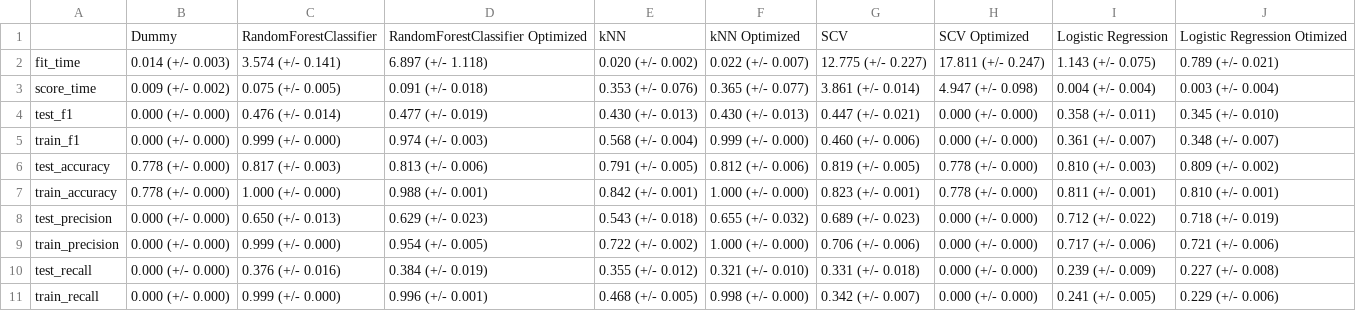
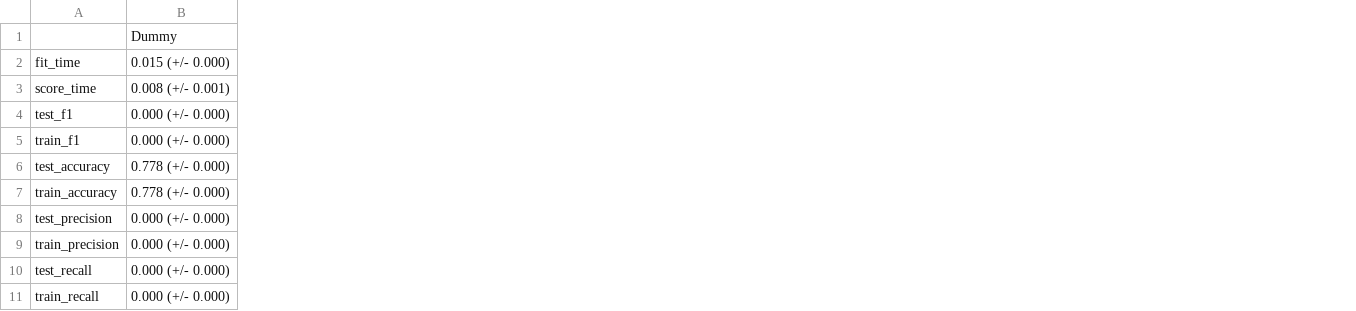
Before and after one commit to UBC-MDS/credit_default_prediction_group_20, a CSV file: results/cross_validation_results.csv, drawn as a sheet; the diff names each change by its address in the sheet, - before the commit and + after, or states it on an @@ line.

```diff
--- a/results/cross_validation_results.csv
+++ b/results/cross_validation_results.csv
-column C, rows 1-11: RandomForestClassifier | 3.574 (+/- 0.141) | 0.075 (+/- 0.005) | 0.476 (+/- 0.014) | 0.999 (+/- 0.000) | 0.817 (+/- 0.003) | 1.000 (+/- 0.000) | 0.650 (+/- 0.013) | 0.999 (+/- 0.000) | 0.376 (+/- 0.016) | 0.999 (+/- 0.000)
-column D, rows 1-11: RandomForestClassifier Optimized | 6.897 (+/- 1.118) | 0.091 (+/- 0.018) | 0.477 (+/- 0.019) | 0.974 (+/- 0.003) | 0.813 (+/- 0.006) | 0.988 (+/- 0.001) | 0.629 (+/- 0.023) | 0.954 (+/- 0.005) | 0.384 (+/- 0.019) | 0.996 (+/- 0.001)
-column E, rows 1-11: kNN | 0.020 (+/- 0.002) | 0.353 (+/- 0.076) | 0.430 (+/- 0.013) | 0.568 (+/- 0.004) | 0.791 (+/- 0.005) | 0.842 (+/- 0.001) | 0.543 (+/- 0.018) | 0.722 (+/- 0.002) | 0.355 (+/- 0.012) | 0.468 (+/- 0.005)
-column F, rows 1-11: kNN Optimized | 0.022 (+/- 0.007) | 0.365 (+/- 0.077) | 0.430 (+/- 0.013) | 0.999 (+/- 0.000) | 0.812 (+/- 0.006) | 1.000 (+/- 0.000) | 0.655 (+/- 0.032) | 1.000 (+/- 0.000) | 0.321 (+/- 0.010) | 0.998 (+/- 0.000)
-column G, rows 1-11: SCV | 12.775 (+/- 0.227) | 3.861 (+/- 0.014) | 0.447 (+/- 0.021) | 0.460 (+/- 0.006) | 0.819 (+/- 0.005) | 0.823 (+/- 0.001) | 0.689 (+/- 0.023) | 0.706 (+/- 0.006) | 0.331 (+/- 0.018) | 0.342 (+/- 0.007)
-column H, rows 1-11: SCV Optimized | 17.811 (+/- 0.247) | 4.947 (+/- 0.098) | 0.000 (+/- 0.000) | 0.000 (+/- 0.000) | 0.778 (+/- 0.000) | 0.778 (+/- 0.000) | 0.000 (+/- 0.000) | 0.000 (+/- 0.000) | 0.000 (+/- 0.000) | 0.000 (+/- 0.000)
-column I, rows 1-11: Logistic Regression | 1.143 (+/- 0.075) | 0.004 (+/- 0.004) | 0.358 (+/- 0.011) | 0.361 (+/- 0.007) | 0.810 (+/- 0.003) | 0.811 (+/- 0.001) | 0.712 (+/- 0.022) | 0.717 (+/- 0.006) | 0.239 (+/- 0.009) | 0.241 (+/- 0.005)
-column J, rows 1-11: Logistic Regression Otimized | 0.789 (+/- 0.021) | 0.003 (+/- 0.004) | 0.345 (+/- 0.010) | 0.348 (+/- 0.007) | 0.809 (+/- 0.002) | 0.810 (+/- 0.001) | 0.718 (+/- 0.019) | 0.721 (+/- 0.006) | 0.227 (+/- 0.008) | 0.229 (+/- 0.006)
-B2: 0.014 (+/- 0.003)
+B2: 0.015 (+/- 0.000)
-B3: 0.009 (+/- 0.002)
+B3: 0.008 (+/- 0.001)
```
Also changed, not shown: 5 other files.
